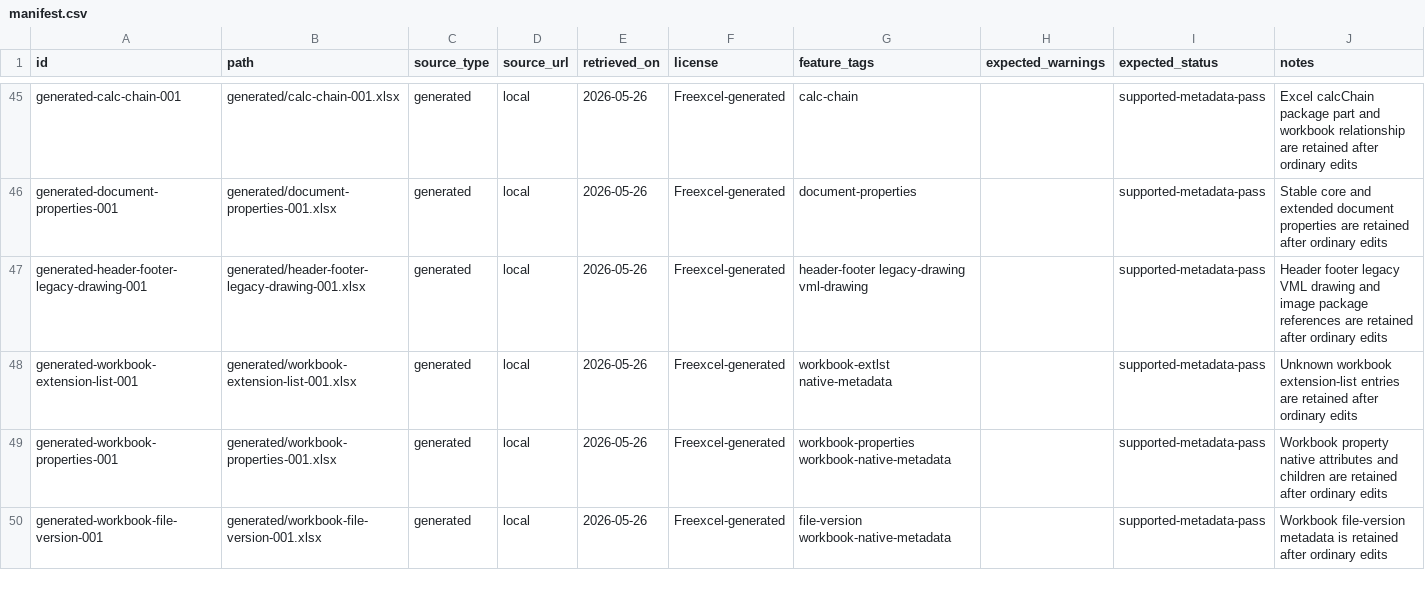
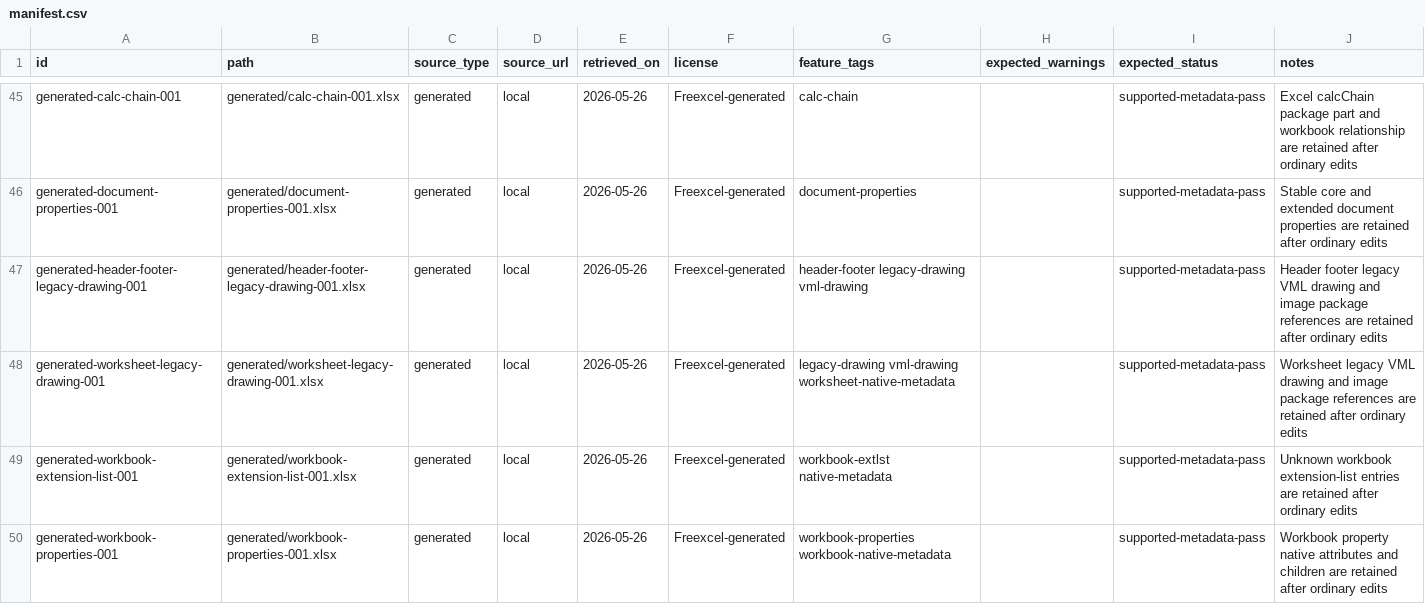
Before and after one commit to tony-xmelon/Freexcel, a CSV file: test-corpus/manifest.csv, drawn as a sheet; only a part is shown, gaps mark what is left out; the shorter side is filled out with more unchanged rows.

Commit message:
Add worksheet legacy drawing corpus row

```diff
--- a/test-corpus/manifest.csv
+++ b/test-corpus/manifest.csv
@@ -47,2 +47,3 @@ generated-document-properties-001,generated/document-properties-001.xlsx,generat
 generated-header-footer-legacy-drawing-001,generated/header-footer-legacy-drawing-001.xlsx,generated,local,2026-05-26,Freexcel-generated,header-footer legacy-drawing vml-drawing,,supported-metadata-pass,Header footer legacy VML drawing and image package references are retained after ordinary edits
+generated-worksheet-legacy-drawing-001,generated/worksheet-legacy-drawing-001.xlsx,generated,local,2026-05-26,Freexcel-generated,legacy-drawing vml-drawing worksheet-native-metadata,,supported-metadata-pass,Worksheet legacy VML drawing and image package references are retained after ordinary edits
 generated-workbook-extension-list-001,generated/workbook-extension-list-001.xlsx,generated,local,2026-05-26,Freexcel-generated,workbook-extlst native-metadata,,supported-metadata-pass,Unknown workbook extension-list entries are retained after ordinary edits
```
Also changed, not shown: 5 other files.
